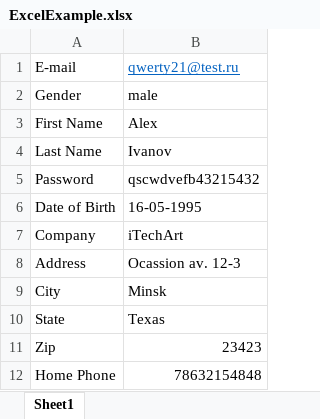
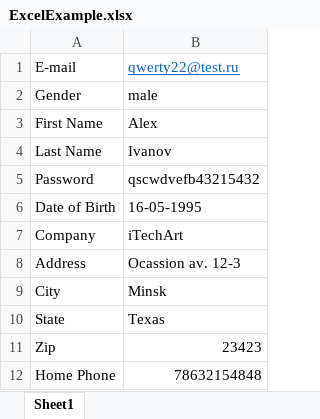
Before and after one commit to pickslayer17/WomenStoreTesting, an Excel workbook: src/main/resources/ExcelExample.xlsx, sheet Sheet1, drawn as a sheet; values as stored, in another font and other column widths than the file's, no borders; the diff names each change by its address in the sheet, - before the commit and + after, or states it on an @@ line.

```diff
--- a/src/main/resources/ExcelExample.xlsx (sheet Sheet1)
+++ b/src/main/resources/ExcelExample.xlsx (sheet Sheet1)
-B1: qwerty21@test.ru
+B1: qwerty22@test.ru
```
Also changed, not shown: 3 other files.
